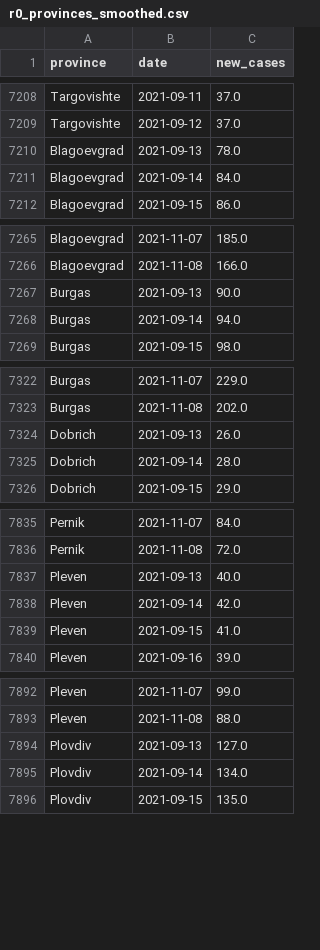
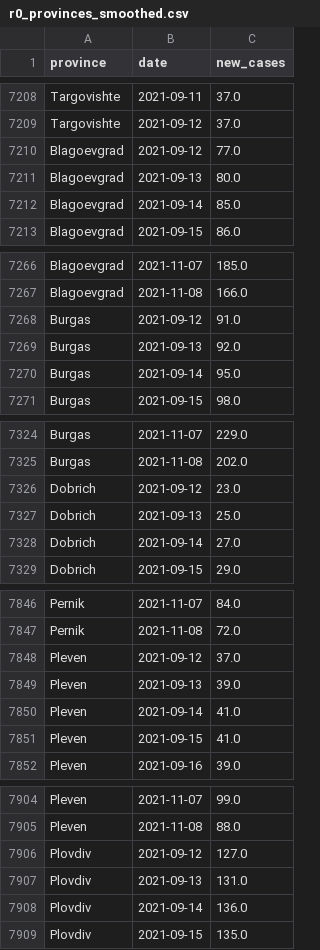
Before and after one commit to svilens/covid-bulgaria, a CSV file: dash_data/r0_provinces_smoothed.csv, drawn as a sheet; only a part is shown, gaps mark what is left out; the diff covers the shown part only.

```diff
--- a/dash_data/r0_provinces_smoothed.csv
+++ b/dash_data/r0_provinces_smoothed.csv
@@ -7209,4 +7209,5 @@ Targovishte,2021-09-11,37.0
 Targovishte,2021-09-12,37.0
-Blagoevgrad,2021-09-13,78.0
-Blagoevgrad,2021-09-14,84.0
+Blagoevgrad,2021-09-12,77.0
+Blagoevgrad,2021-09-13,80.0
+Blagoevgrad,2021-09-14,85.0
 Blagoevgrad,2021-09-15,86.0
@@ -7266,4 +7267,5 @@ Blagoevgrad,2021-11-07,185.0
 Blagoevgrad,2021-11-08,166.0
-Burgas,2021-09-13,90.0
-Burgas,2021-09-14,94.0
+Burgas,2021-09-12,91.0
+Burgas,2021-09-13,92.0
+Burgas,2021-09-14,95.0
 Burgas,2021-09-15,98.0
@@ -7323,4 +7325,5 @@ Burgas,2021-11-07,229.0
 Burgas,2021-11-08,202.0
-Dobrich,2021-09-13,26.0
-Dobrich,2021-09-14,28.0
+Dobrich,2021-09-12,23.0
+Dobrich,2021-09-13,25.0
+Dobrich,2021-09-14,27.0
 Dobrich,2021-09-15,29.0
@@ -7836,4 +7847,5 @@ Pernik,2021-11-07,84.0
 Pernik,2021-11-08,72.0
-Pleven,2021-09-13,40.0
-Pleven,2021-09-14,42.0
+Pleven,2021-09-12,37.0
+Pleven,2021-09-13,39.0
+Pleven,2021-09-14,41.0
 Pleven,2021-09-15,41.0
@@ -7893,4 +7905,5 @@ Pleven,2021-11-07,99.0
 Pleven,2021-11-08,88.0
-Plovdiv,2021-09-13,127.0
-Plovdiv,2021-09-14,134.0
+Plovdiv,2021-09-12,127.0
+Plovdiv,2021-09-13,131.0
+Plovdiv,2021-09-14,136.0
 Plovdiv,2021-09-15,135.0
```
Also changed, not shown: 23 added rows and 22 edited cells elsewhere in this file, dash_data/r0_bg_r0.csv, dash_data/r0_provinces_original.csv, 2 other files.
